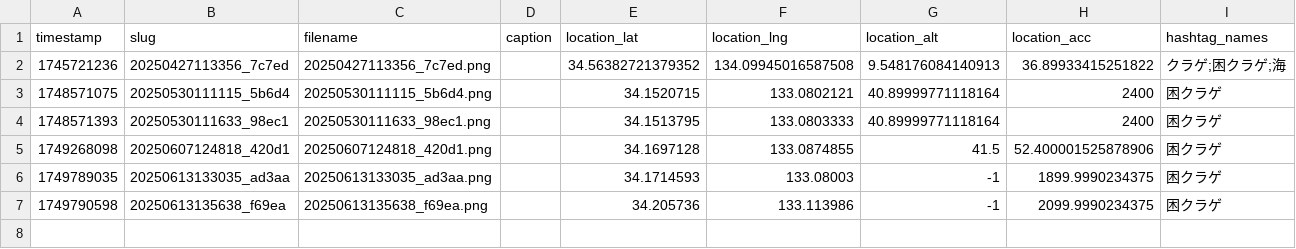
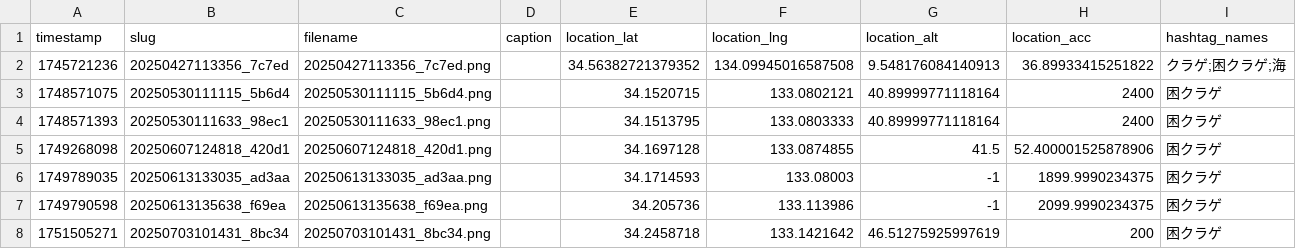
Before and after one commit to cocolabJP/repot-archive, a TSV file: data/v2_tsv/4.tsv, drawn as a sheet.

```diff
--- a/data/v2_tsv/4.tsv
+++ b/data/v2_tsv/4.tsv
@@ -7 +7,2 @@ timestamp	slug	filename	caption	location_lat	location_lng	location_alt	location_
 1749790598	20250613135638_f69ea	20250613135638_f69ea.png		34.205736	133.113986	-1	2099.9990234375	困クラゲ
+1751505271	20250703101431_8bc34	20250703101431_8bc34.png		34.2458718	133.1421642	46.51275925997619	200	困クラゲ
```
Also changed, not shown: data/v2_tsv/13.tsv, data/v2_tsv/150.tsv, 14 other files.
